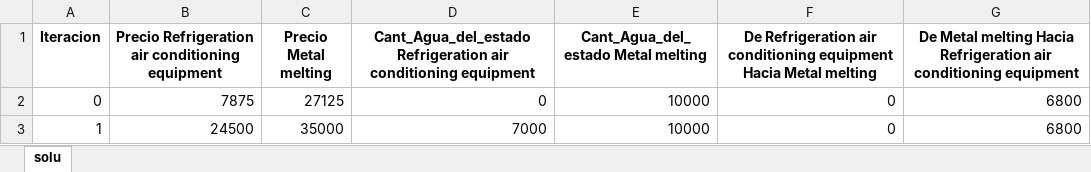
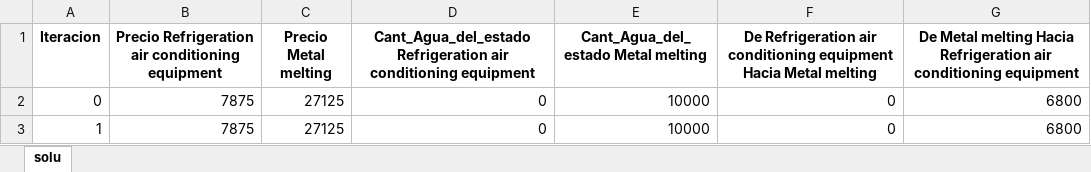
Before and after one commit to FVSB/Water-Optimization-Proyect, an Excel workbook: Output/Output Refrigeration air conditioning equipment.xlsx, sheet solu, drawn as a sheet; values as stored, in another font and other column widths than the file's, no borders; the diff names each change by its address in the sheet, - before the commit and + after, or states it on an @@ line.

```diff
--- a/Output/Output Refrigeration air conditioning equipment.xlsx (sheet solu)
+++ b/Output/Output Refrigeration air conditioning equipment.xlsx (sheet solu)
-B3: 24500
+B3: 7875
-C3 (Precio Metal melting): 35000
+C3 (Precio Metal melting): 27125
-D3: 7000
+D3: 0
```
Also changed, not shown: Output/Output Case buy to state.xlsx, Output/Output Case buy water yo leader and the other process.xlsx, 2 other files.
